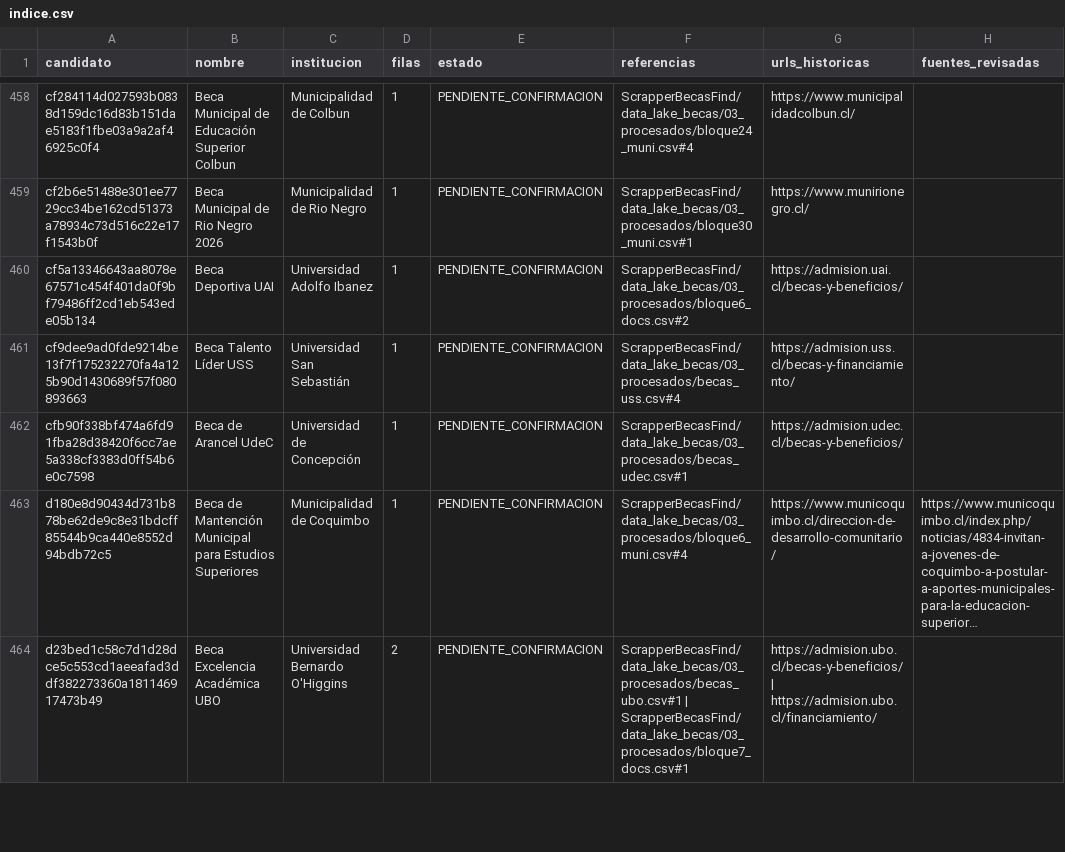
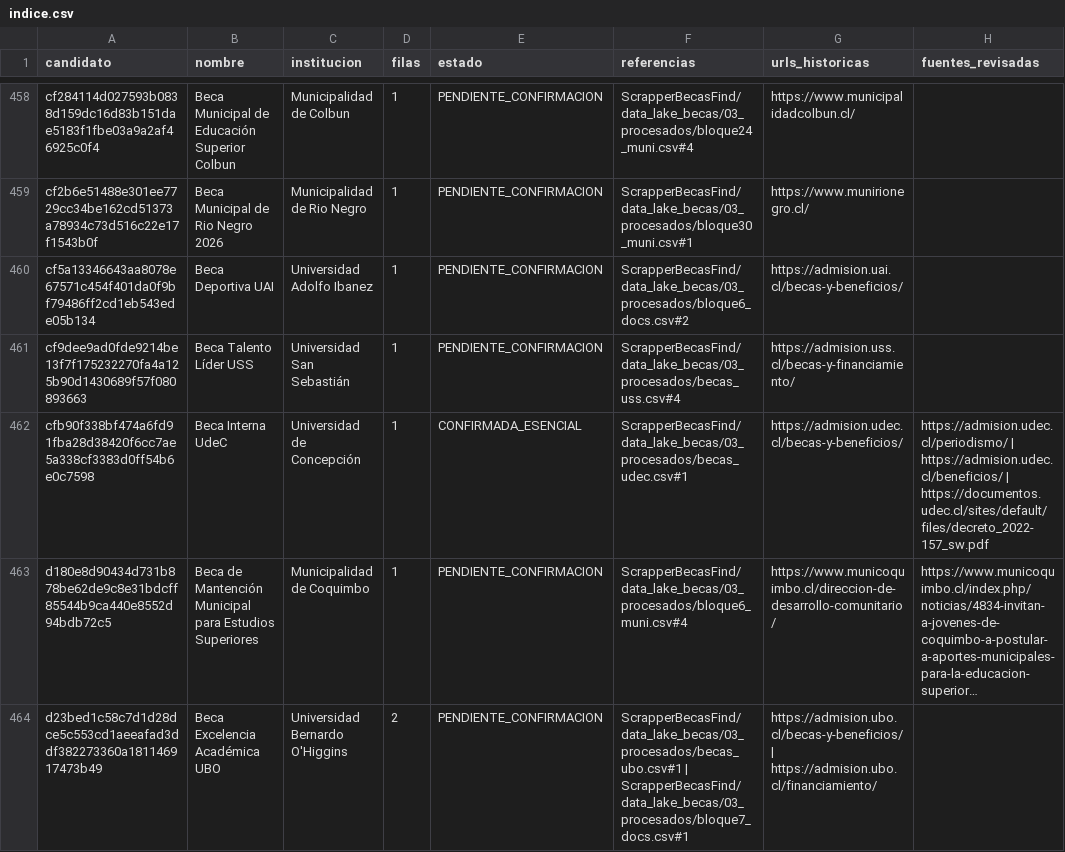
Before and after one commit to BenjaAranda/BecasFind, a CSV file: documentacion/auditoria_corpus/procesados/indice.csv, drawn as a sheet; only a part is shown, gaps mark what is left out; long unchanged cells end in …; the diff names each change by its address in the sheet, - before the commit and + after, or states it on an @@ line.

```diff
--- a/documentacion/auditoria_corpus/procesados/indice.csv
+++ b/documentacion/auditoria_corpus/procesados/indice.csv
-B462 (nombre): Beca de Arancel UdeC
+B462 (nombre): Beca Interna UdeC
-E462 (estado): PENDIENTE_CONFIRMACION
+E462 (estado): CONFIRMADA_ESENCIAL
-H462 (fuentes_revisadas): (empty)
+H462 (fuentes_revisadas): https://admision.udec.cl/periodismo/ | https://admision.udec.cl/beneficios/ | https://documentos.udec.cl/sites/default/files/decreto_2022-157_sw.pdf
```
Also changed, not shown: documentacion/auditoria_corpus/procesados/avance/por_archivo.csv, documentacion/auditoria_corpus/procesados/avance/por_registro.csv, 14 other files.
